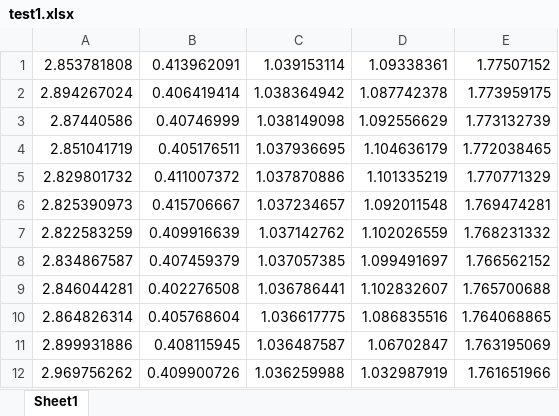
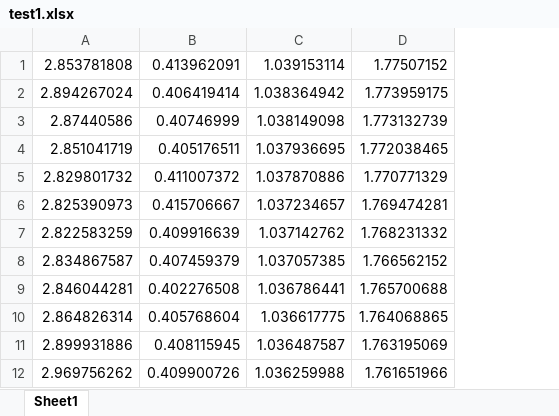
Before and after one commit to prash95/MySubmission, an Excel workbook: dataset/test1.xlsx, sheet Sheet1, drawn as a sheet; only a part is shown; values as stored, in another font and other column widths than the file's, no borders; the diff names each change by its address in the sheet, - before the commit and + after, or states it on an @@ line.

Commit message:
Updated Datasets and ML_Code.py file

```diff
--- a/dataset/test1.xlsx (sheet Sheet1)
+++ b/dataset/test1.xlsx (sheet Sheet1)
-column D, rows 1-12: 1.09338361 | 1.087742378 | 1.092556629 | 1.104636179 | 1.101335219 | 1.092011548 | 1.102026559 | 1.099491697 | 1.102832607 | 1.086835516 | 1.06702847 | 1.032987919
```
Also changed, not shown: dataset/test2.xlsx, 1 other file.
